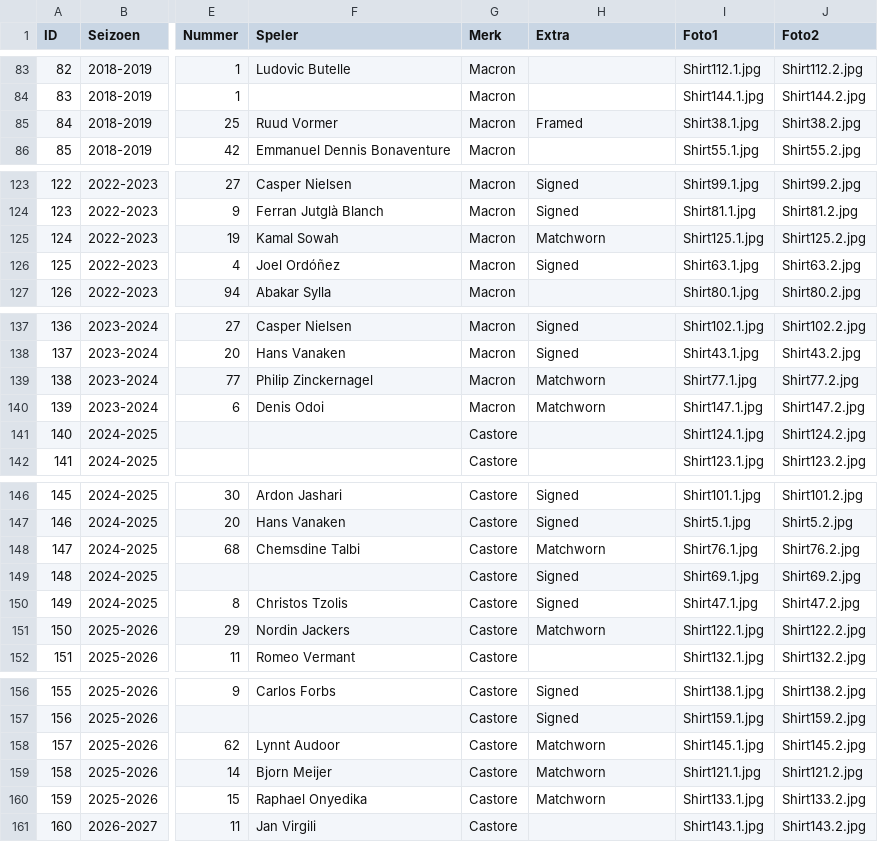
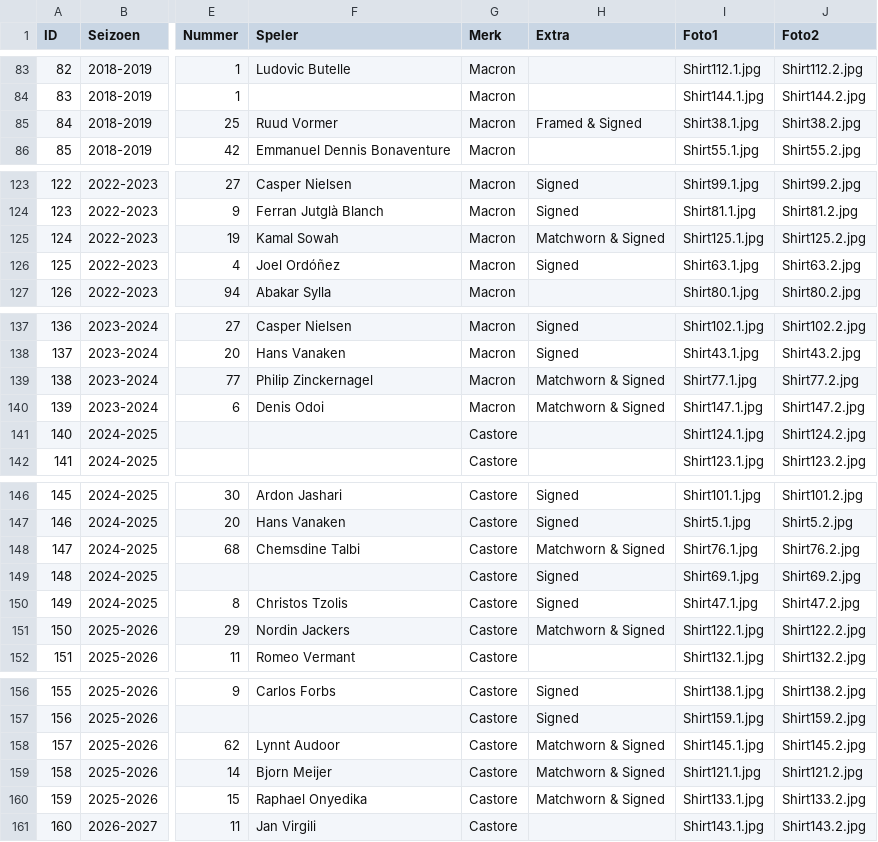
Before and after one commit to MatteoDeMoor/MatteoDeMoor.github.io, a CSV file: csv/shirts.csv, drawn as a sheet; only a part is shown, gaps mark what is left out; the diff names each change by its address in the sheet, - before the commit and + after, or states it on an @@ line.

Commit message:
Update excel

```diff
--- a/csv/shirts.csv
+++ b/csv/shirts.csv
-H85 (Extra): Framed
+H85 (Extra): Framed & Signed
-H125 (Extra): Matchworn
+H125 (Extra): Matchworn & Signed
-H139:H140 (Extra): Matchworn
+H139:H140 (Extra): Matchworn & Signed
-H148 (Extra): Matchworn
+H148 (Extra): Matchworn & Signed
-H151 (Extra): Matchworn
+H151 (Extra): Matchworn & Signed
-H158:H160 (Extra): Matchworn
+H158:H160 (Extra): Matchworn & Signed
```
Also changed, not shown: 1 other file.
